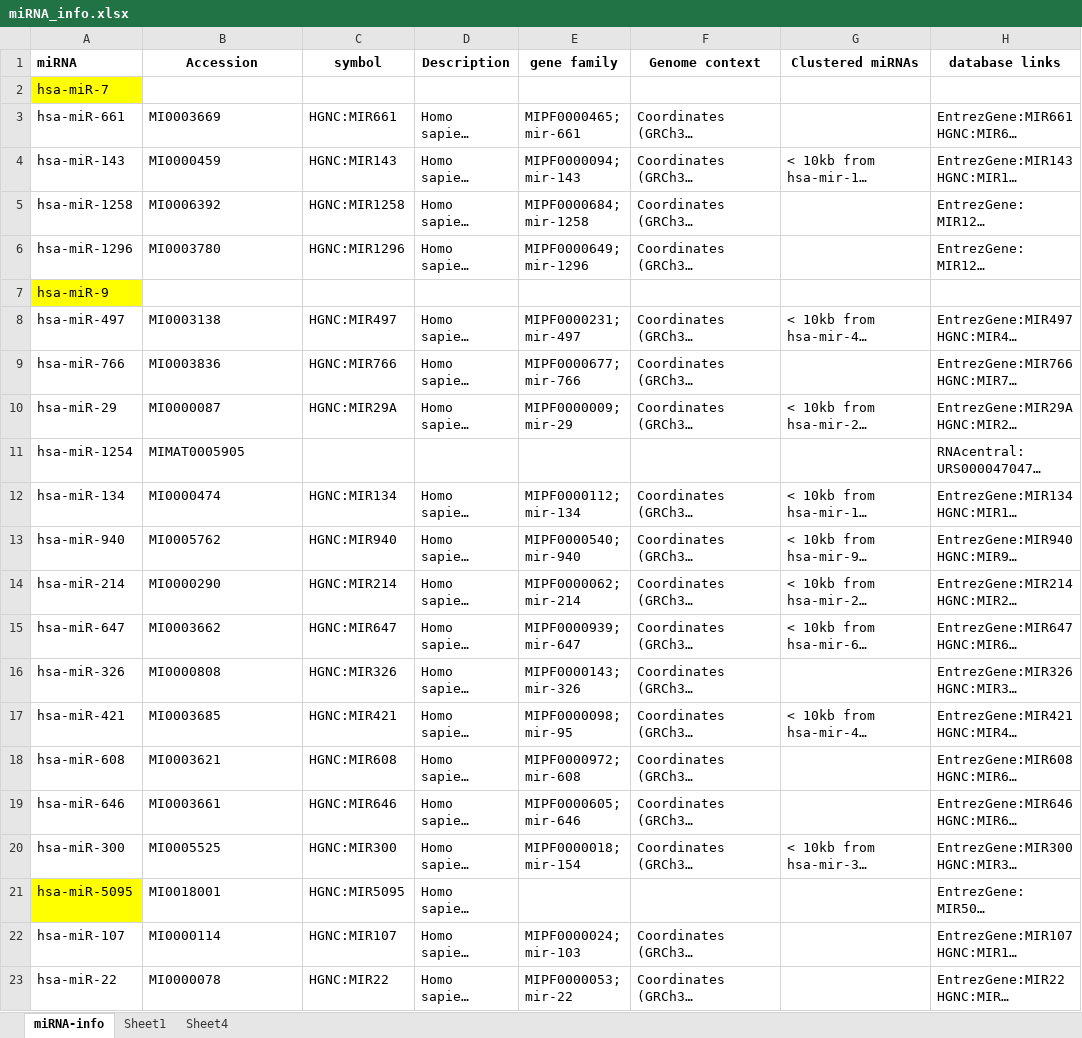
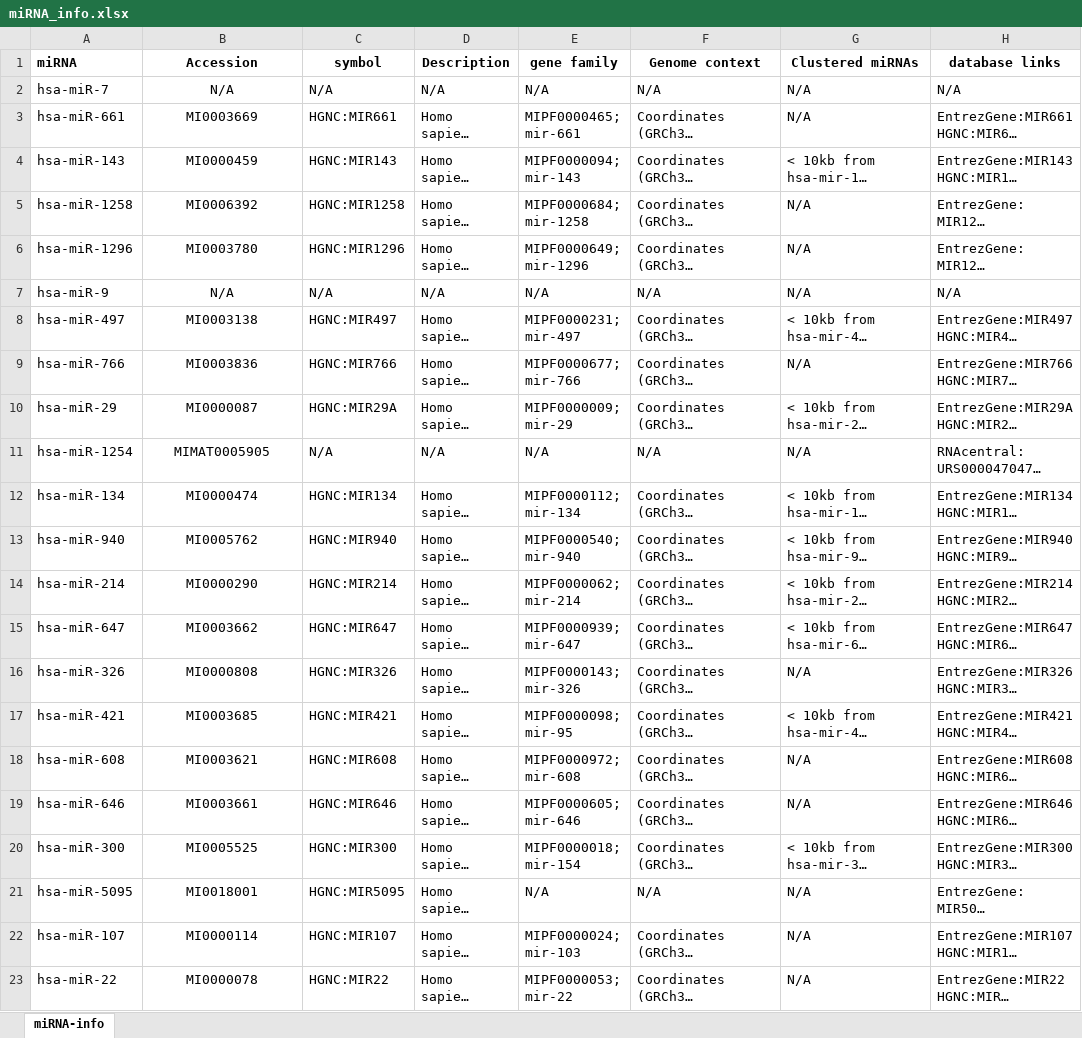
Before and after one commit to hzwsnbb666/circR2Cancer, an Excel workbook: Table/miRNA_info.xlsx, sheet miRNA-info, drawn as a sheet; only a part is shown; long unchanged cells end in …; values as stored, in another font and other column widths than the file's, no borders; the diff covers the shown part only; the diff names each change by its address in the sheet, - before the commit and + after, or states it on an @@ line.

```diff
--- a/Table/miRNA_info.xlsx (sheet miRNA-info)
+++ b/Table/miRNA_info.xlsx (sheet miRNA-info)
-sheet tab: Sheet1
-sheet tab: Sheet4
-A2 fill: #FFFF00
+A2 fill: none
-B2 (Accession): (empty)
+B2 (Accession): N/A
-C2 (symbol): (empty)
+C2 (symbol): N/A
-D2 (Description): (empty)
+D2 (Description): N/A
-E2 (gene family): (empty)
+E2 (gene family): N/A
-F2 (Genome context): (empty)
+F2 (Genome context): N/A
-G2:G3 (Clustered miRNAs): (empty)
+G2:G3 (Clustered miRNAs): N/A
-H2 (database links): (empty)
+H2 (database links): N/A
-B3:B6 alignment: left
+B3:B6 alignment: center
-G5:G7 (Clustered miRNAs): (empty)
+G5:G7 (Clustered miRNAs): N/A
-A7 fill: #FFFF00
+A7 fill: none
-B7 (Accession): (empty)
+B7 (Accession): N/A
-C7 (symbol): (empty)
+C7 (symbol): N/A
-D7 (Description): (empty)
+D7 (Description): N/A
-E7 (gene family): (empty)
+E7 (gene family): N/A
-F7 (Genome context): (empty)
+F7 (Genome context): N/A
-H7 (database links): (empty)
+H7 (database links): N/A
-B8:B23 alignment: left
+B8:B23 alignment: center
-G9 (Clustered miRNAs): (empty)
+G9 (Clustered miRNAs): N/A
-C11 (symbol): (empty)
+C11 (symbol): N/A
-D11 (Description): (empty)
+D11 (Description): N/A
-E11 (gene family): (empty)
+E11 (gene family): N/A
-F11 (Genome context): (empty)
+F11 (Genome context): N/A
-G11 (Clustered miRNAs): (empty)
+G11 (Clustered miRNAs): N/A
-G16 (Clustered miRNAs): (empty)
+G16 (Clustered miRNAs): N/A
-G18:G19 (Clustered miRNAs): (empty)
+G18:G19 (Clustered miRNAs): N/A
-A21 fill: #FFFF00
+A21 fill: none
-E21 (gene family): (empty)
+E21 (gene family): N/A
-F21 (Genome context): (empty)
+F21 (Genome context): N/A
-G21:G23 (Clustered miRNAs): (empty)
+G21:G23 (Clustered miRNAs): N/A
```
Also changed, not shown: 60 edited cells and cell formats elsewhere in this sheet, Table/cancer_info.xlsx, Table/circRNA_info.xlsx, 1 other file.
